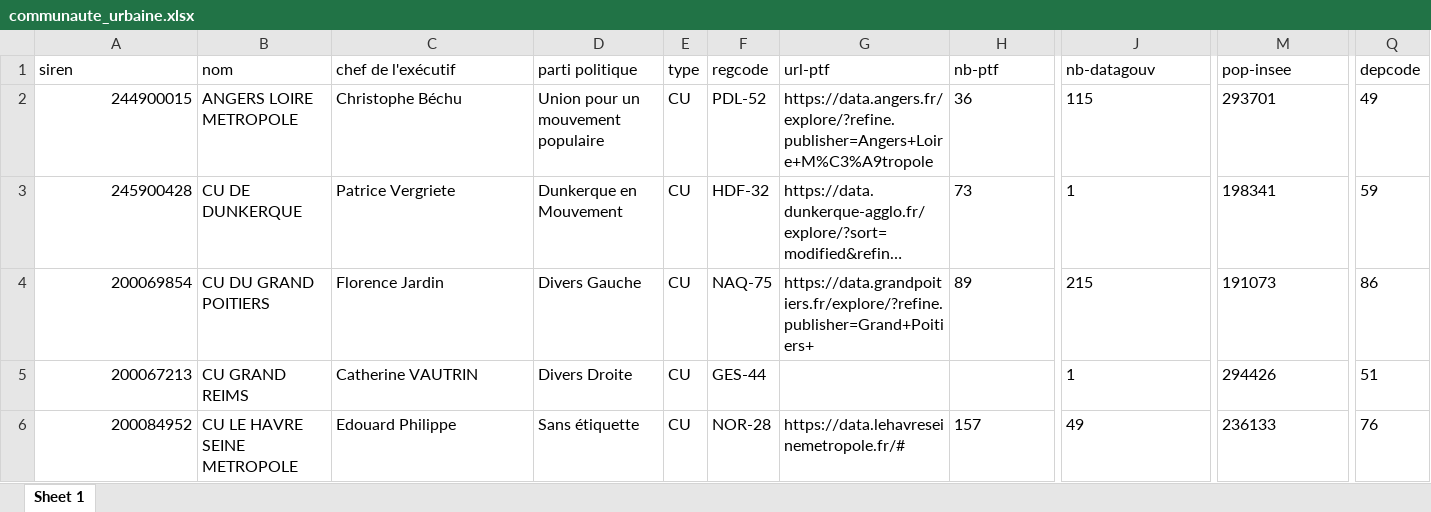
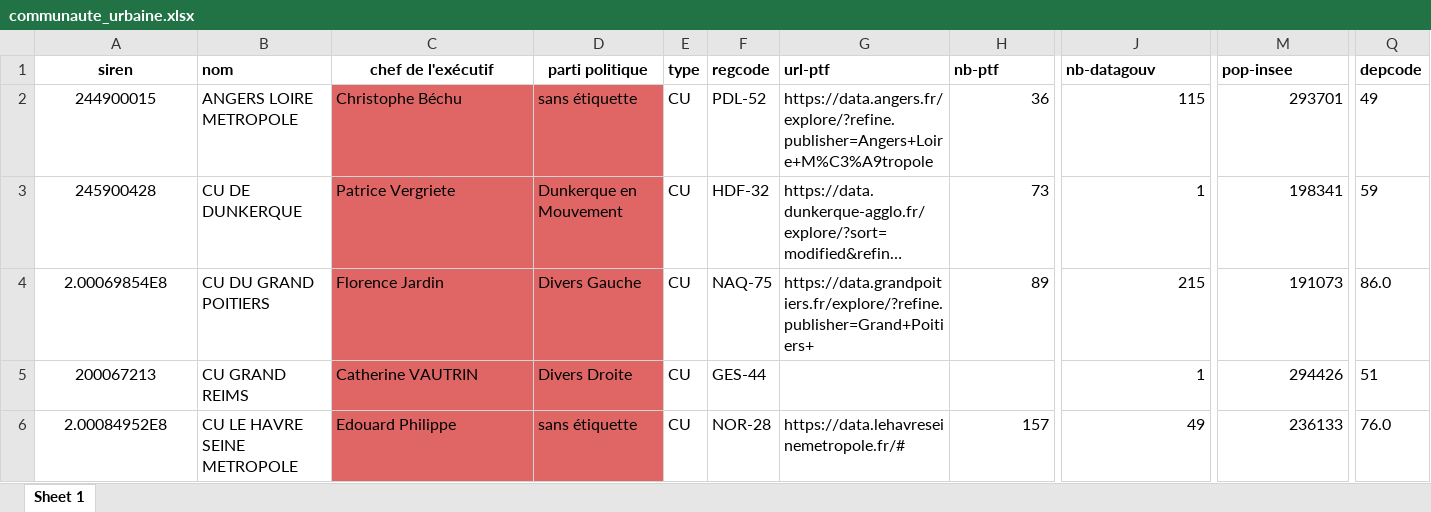
Before and after one commit to DianeThy/ananlyse_situation_opendata, an Excel workbook: Data/interim/Step3_recherche_manuelle/communaute_urbaine.xlsx, sheet Sheet 1, drawn as a sheet; only a part is shown, gaps mark what is left out; long unchanged cells end in …; values as stored, in another font and other column widths than the file's, no borders; charts and pictures not drawn; the diff covers the shown part only; the diff names each change by its address in the sheet, - before the commit and + after, or states it on an @@ line.

```diff
--- a/Data/interim/Step3_recherche_manuelle/communaute_urbaine.xlsx (sheet Sheet 1)
+++ b/Data/interim/Step3_recherche_manuelle/communaute_urbaine.xlsx (sheet Sheet 1)
-A1:Q1 bold: off
+A1:Q1 bold: on
-A1 alignment: left
+A1 alignment: center
-C1:D1 alignment: left
+C1:D1 alignment: center
-A2:A6 alignment: right
+A2:A6 alignment: center
-C2:D6 fill: none
+C2:D6 fill: #E06666
-D2 (parti politique): Union pour un mouvement populaire
+D2 (parti politique): sans étiquette
-H2:H4 alignment: left
+H2:H4 alignment: right
-J2:J6 alignment: left
+J2:J6 alignment: right
-M2:M6 alignment: left
+M2:M6 alignment: right
-A4 (siren): 200069854
+A4 (siren): 2.00069854E8
-Q4 (depcode): 86
+Q4 (depcode): 86.0
-A6 (siren): 200084952
+A6 (siren): 2.00084952E8
-D6 (parti politique): Sans étiquette
+D6 (parti politique): sans étiquette
-H6 alignment: left
+H6 alignment: right
-Q6 (depcode): 76
+Q6 (depcode): 76.0
```
Also changed, not shown: cell formats elsewhere in this sheet, charts or pictures, Data/interim/Step3_recherche_manuelle/commune_pol_ajout_listesPo_datagouv.xlsx, Data/interim/Step3_recherche_manuelle/departement_pol2.xlsx, 17 other files.
